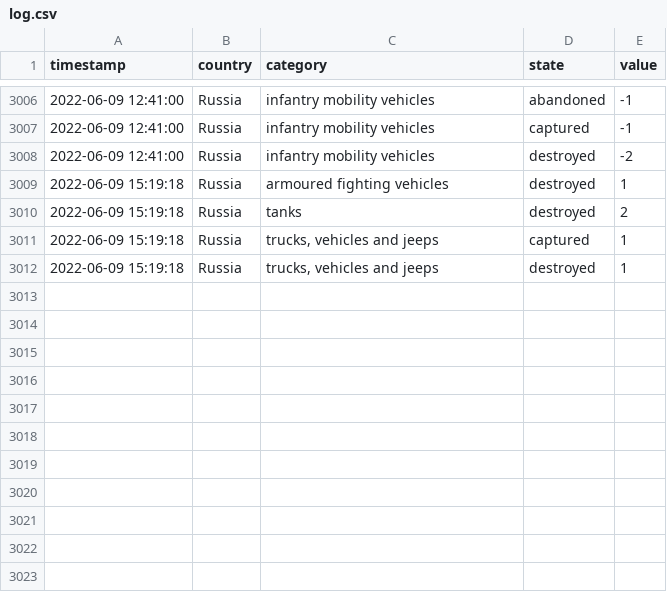
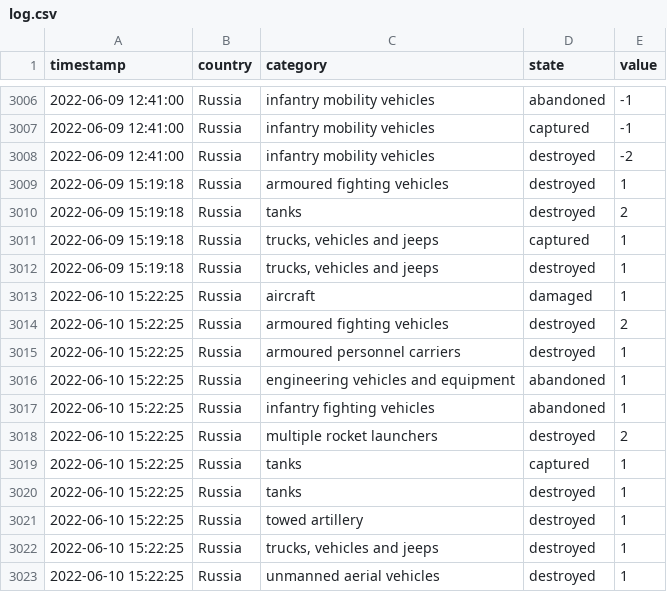
Before and after one commit to mauforonda/ukraine, a CSV file: log.csv, drawn as a sheet; only a part is shown, gaps mark what is left out; the diff names each change by its address in the sheet, - before the commit and + after, or states it on an @@ line.

```diff
--- a/log.csv
+++ b/log.csv
+row 3013: 2022-06-10 15:22:25 | Russia | aircraft | damaged | 1
+row 3014: 2022-06-10 15:22:25 | Russia | armoured fighting vehicles | destroyed | 2
+row 3015: 2022-06-10 15:22:25 | Russia | armoured personnel carriers | destroyed | 1
+row 3016: 2022-06-10 15:22:25 | Russia | engineering vehicles and equipment | abandoned | 1
+row 3017: 2022-06-10 15:22:25 | Russia | infantry fighting vehicles | abandoned | 1
+row 3018: 2022-06-10 15:22:25 | Russia | multiple rocket launchers | destroyed | 2
+row 3019: 2022-06-10 15:22:25 | Russia | tanks | captured | 1
+row 3020: 2022-06-10 15:22:25 | Russia | tanks | destroyed | 1
+row 3021: 2022-06-10 15:22:25 | Russia | towed artillery | destroyed | 1
+row 3022: 2022-06-10 15:22:25 | Russia | trucks, vehicles and jeeps | destroyed | 1
+row 3023: 2022-06-10 15:22:25 | Russia | unmanned aerial vehicles | destroyed | 1
```
Also changed, not shown: reports.csv, summary.csv.
